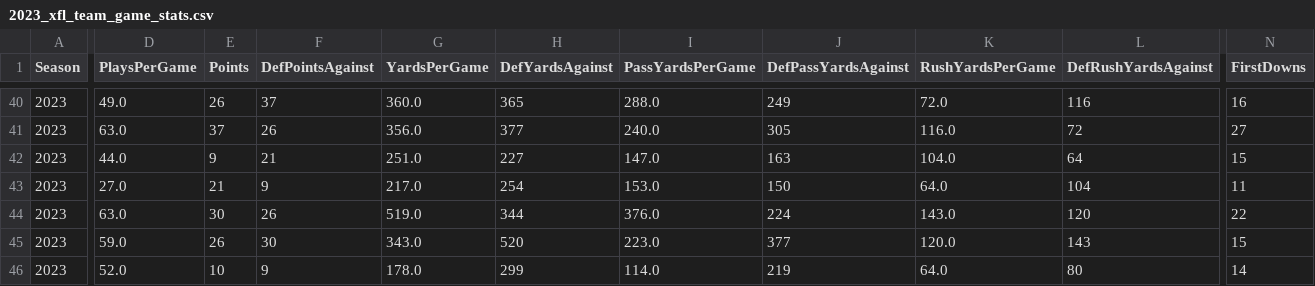
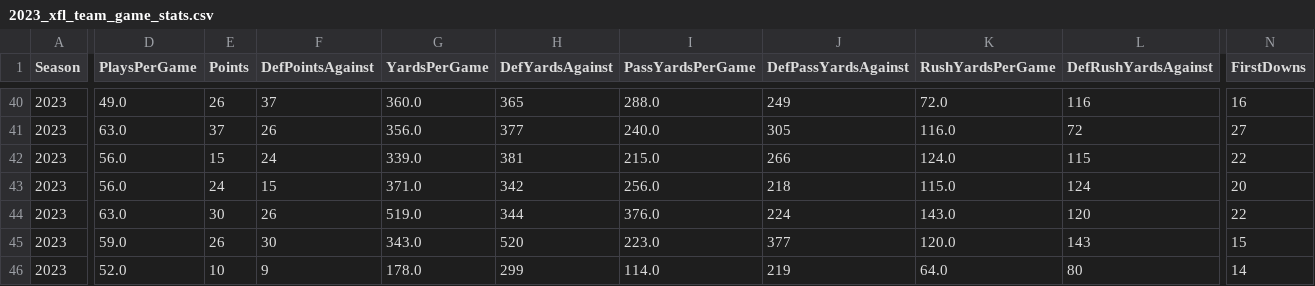
Before and after one commit to armstjc/xfl-2023-data-repository, a CSV file: game_stats/team/csv/2023_xfl_team_game_stats.csv, drawn as a sheet; only a part is shown, gaps mark what is left out; the diff covers the shown part only; the diff names each change by its address in the sheet, - before the commit and + after, or states it on an @@ line.

```diff
--- a/game_stats/team/csv/2023_xfl_team_game_stats.csv
+++ b/game_stats/team/csv/2023_xfl_team_game_stats.csv
-D42 (PlaysPerGame): 44.0
+D42 (PlaysPerGame): 56.0
-E42 (Points): 9
+E42 (Points): 15
-F42 (DefPointsAgainst): 21
+F42 (DefPointsAgainst): 24
-G42 (YardsPerGame): 251.0
+G42 (YardsPerGame): 339.0
-H42 (DefYardsAgainst): 227
+H42 (DefYardsAgainst): 381
-I42 (PassYardsPerGame): 147.0
+I42 (PassYardsPerGame): 215.0
-J42 (DefPassYardsAgainst): 163
+J42 (DefPassYardsAgainst): 266
-K42 (RushYardsPerGame): 104.0
+K42 (RushYardsPerGame): 124.0
-L42 (DefRushYardsAgainst): 64
+L42 (DefRushYardsAgainst): 115
-N42 (FirstDowns): 15
+N42 (FirstDowns): 22
-D43 (PlaysPerGame): 27.0
+D43 (PlaysPerGame): 56.0
-E43 (Points): 21
+E43 (Points): 24
-F43 (DefPointsAgainst): 9
+F43 (DefPointsAgainst): 15
-G43 (YardsPerGame): 217.0
+G43 (YardsPerGame): 371.0
-H43 (DefYardsAgainst): 254
+H43 (DefYardsAgainst): 342
-I43 (PassYardsPerGame): 153.0
+I43 (PassYardsPerGame): 256.0
-J43 (DefPassYardsAgainst): 150
+J43 (DefPassYardsAgainst): 218
-K43 (RushYardsPerGame): 64.0
+K43 (RushYardsPerGame): 115.0
-L43 (DefRushYardsAgainst): 104
+L43 (DefRushYardsAgainst): 124
-N43 (FirstDowns): 11
+N43 (FirstDowns): 20
```
Also changed, not shown: 86 edited cells elsewhere in this file, game_stats/player/csv/2023_xfl_player_game_stats.csv, game_stats/player/raw/csv/FOOTBALL_XFL_2023_3_31_SEA@ARL.csv, 29 other files.
